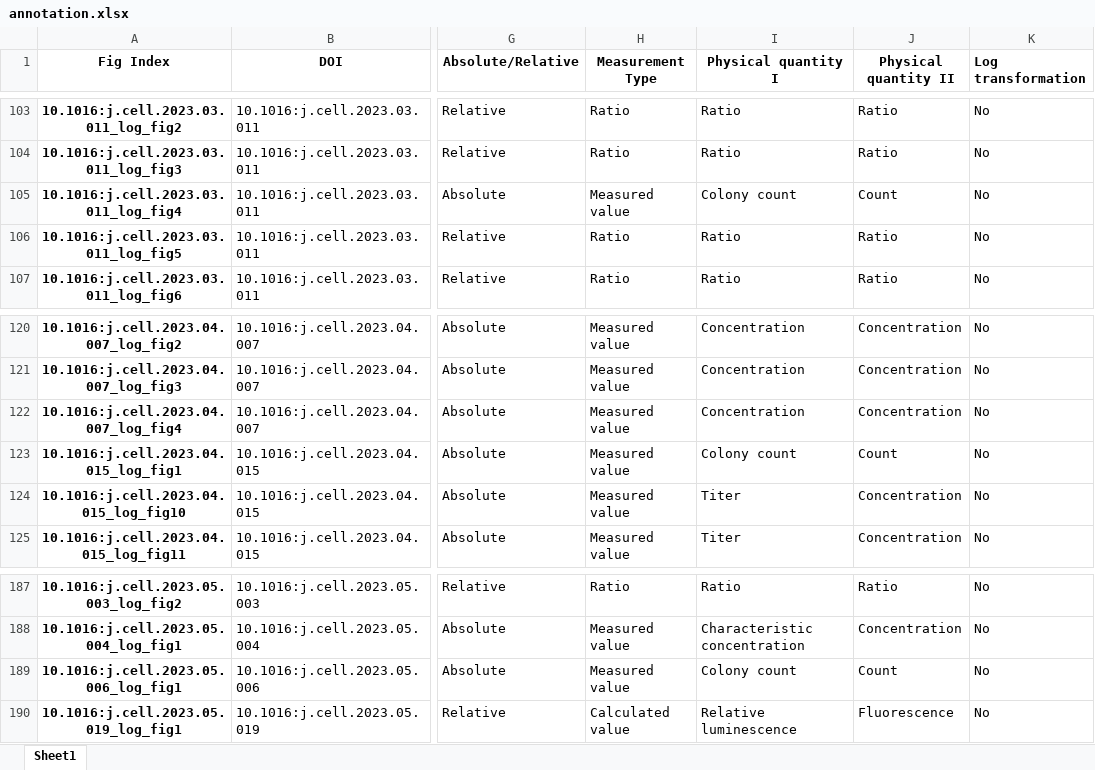
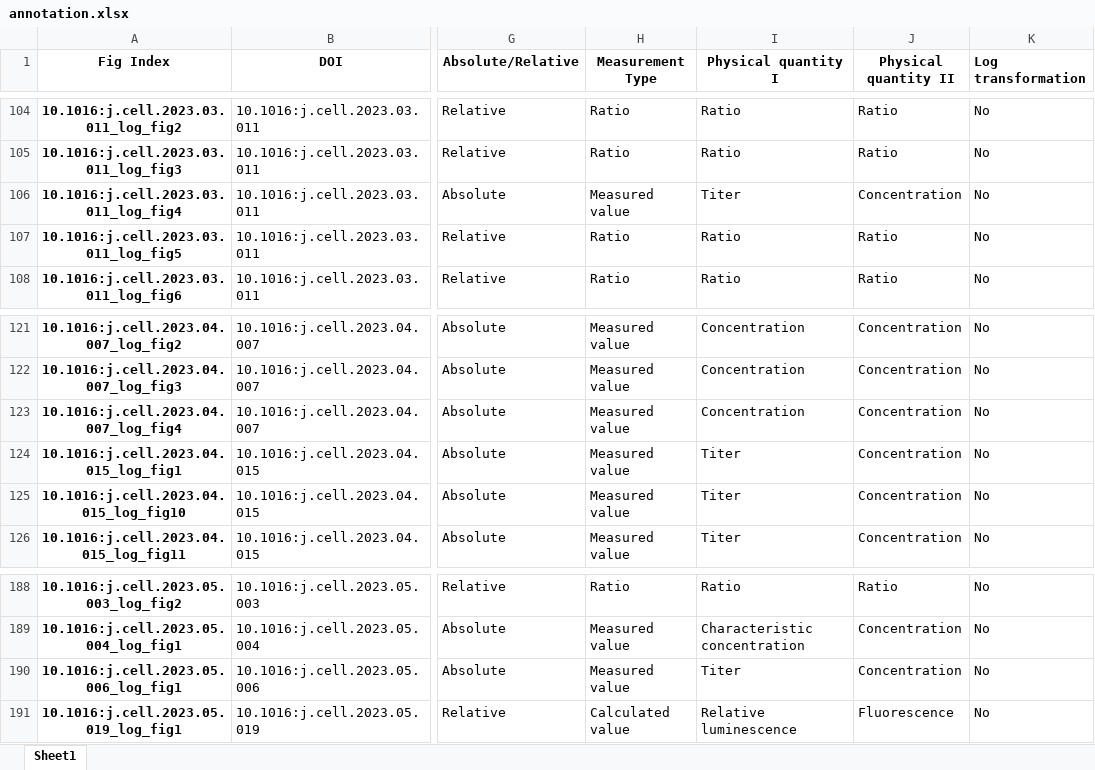
Before and after one commit to tengjuilin/misused-bar-graphs, an Excel workbook: data/misused_bar_graph_figures/cell/log/annotation.xlsx, sheet Sheet1, drawn as a sheet; only a part is shown, gaps mark what is left out; values as stored, in another font and other column widths than the file's, no borders; addresses are those after the commit; the diff covers the shown part only; the diff names each change by its address in the sheet, - before the commit and + after, or states it on an @@ line.

```diff
--- a/data/misused_bar_graph_figures/cell/log/annotation.xlsx (sheet Sheet1)
+++ b/data/misused_bar_graph_figures/cell/log/annotation.xlsx (sheet Sheet1)
-I106 (Physical quantity I): Colony count
+I106 (Physical quantity I): Titer
-J106 (Physical quantity II): Count
+J106 (Physical quantity II): Concentration
-I124 (Physical quantity I): Colony count
+I124 (Physical quantity I): Titer
-J124 (Physical quantity II): Count
+J124 (Physical quantity II): Concentration
-I190 (Physical quantity I): Colony count
+I190 (Physical quantity I): Titer
-J190 (Physical quantity II): Count
+J190 (Physical quantity II): Concentration
```
Also changed, not shown: 1 added row and 28 edited cells elsewhere in this sheet, data/misused_bar_graph_figures/cell/zero/annotation.xlsx, 3 other files.
